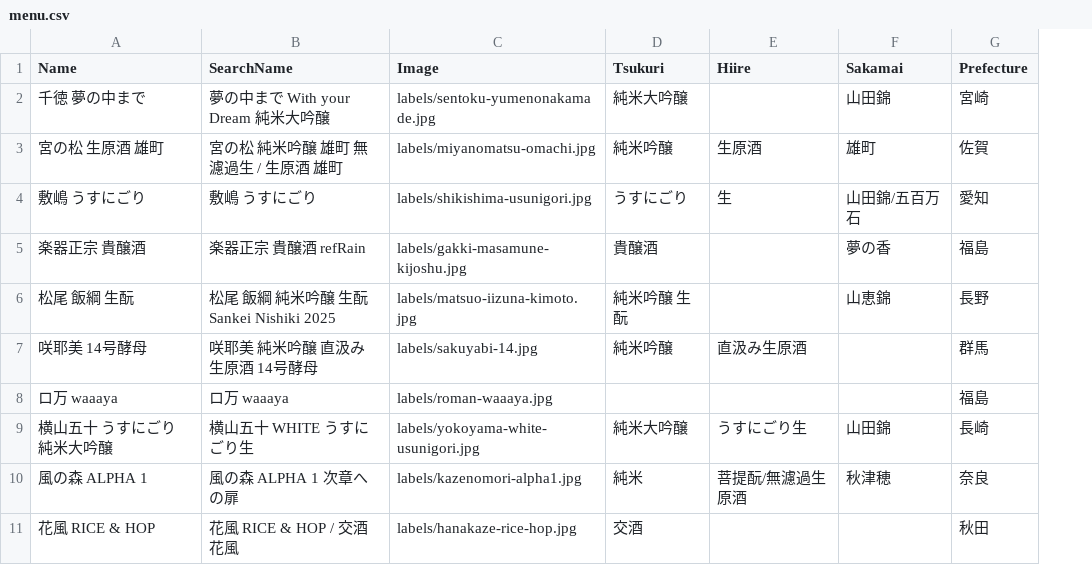
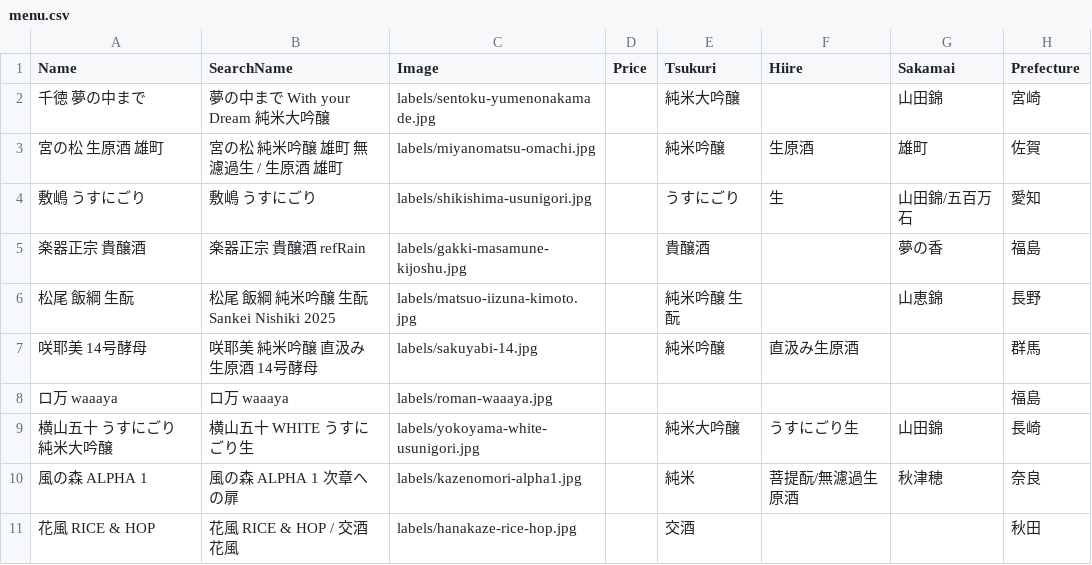
Before and after one commit to kerroggu/SakeMenu, a CSV file: menu.csv, drawn as a sheet; only a part is shown; the diff covers the shown part only; the diff names each change by its address in the sheet, - before the commit and + after, or states it on an @@ line.

```diff
--- a/menu.csv
+++ b/menu.csv
+column D (Price), empty
```
Also changed, not shown: 4 added rows elsewhere in this file, 3 other files.
